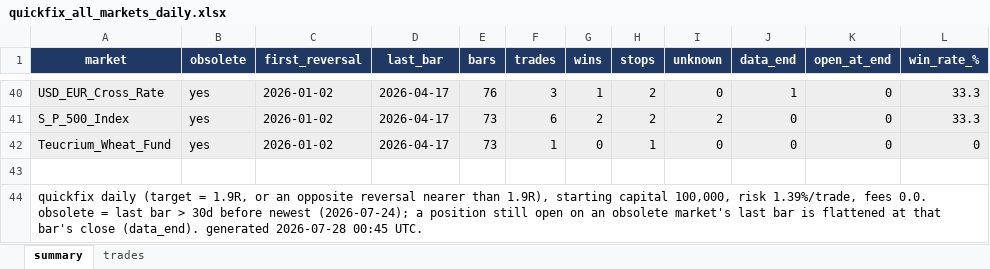
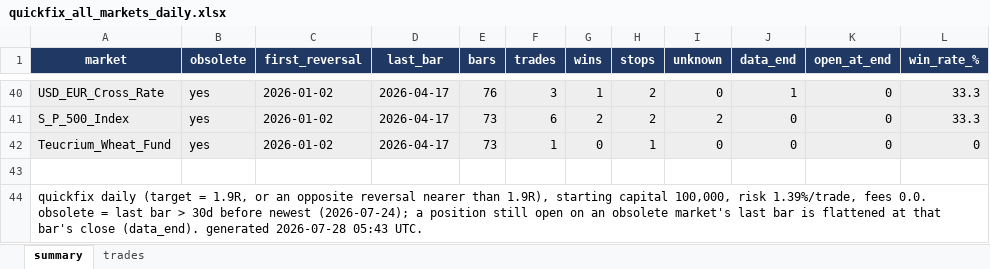
Before and after one commit to Rietveld800/strategy_tester, an Excel workbook: output/quickfix_all_markets_daily.xlsx, sheet summary, drawn as a sheet; only a part is shown, gaps mark what is left out; values as stored, in another font and other column widths than the file's, no borders; the diff names each change by its address in the sheet, - before the commit and + after, or states it on an @@ line.

```diff
--- a/output/quickfix_all_markets_daily.xlsx (sheet summary)
+++ b/output/quickfix_all_markets_daily.xlsx (sheet summary)
-A44 (market): …generated 2026-07-28 00:45 UTC.
+A44 (market): …generated 2026-07-28 05:43 UTC.
```
Also changed, not shown: output/quickfix_portfolio_daily.xlsx, 1 other file.
